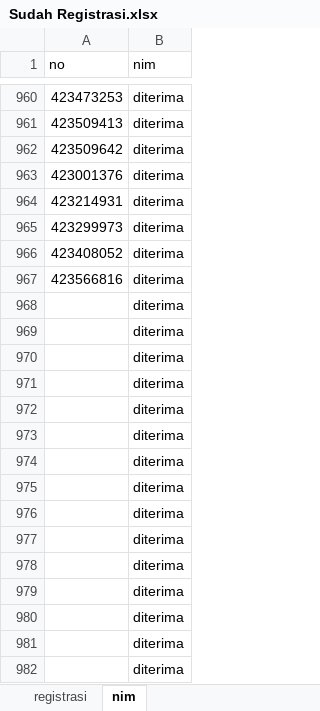
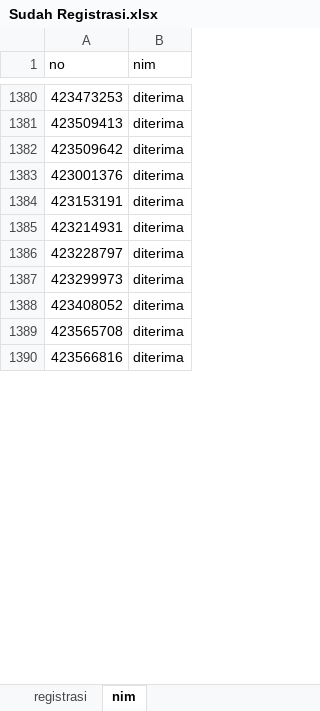
Before and after one commit to tirtareg/23snbp, an Excel workbook: Sudah Registrasi.xlsx, sheet nim, drawn as a sheet; only a part is shown, gaps mark what is left out; values as stored, in another font and other column widths than the file's, no borders; removed rows and columns are numbered as before the commit, all else as after; the diff covers the shown part only; the diff names each change by its address in the sheet, - before the commit and + after, or states it on an @@ line.

```diff
--- a/Sudah Registrasi.xlsx (sheet nim)
+++ b/Sudah Registrasi.xlsx (sheet nim)
+row 1384: 423153191 | diterima
+row 1386: 423228797 | diterima
+row 1389: 423565708 | diterima
-row 968:  | diterima
-row 969:  | diterima
-row 970:  | diterima
-row 971:  | diterima
-row 972:  | diterima
-row 973:  | diterima
-row 974:  | diterima
-row 975:  | diterima
-row 976:  | diterima
-row 977:  | diterima
-row 978:  | diterima
-row 979:  | diterima
-row 980:  | diterima
-row 981:  | diterima
-row 982:  | diterima
```
Also changed, not shown: 420 added rows and 408 removed rows elsewhere in this sheet, docs/Sudah Registrasi.xlsx, docs/snbp.xlsx, 3 other files.
